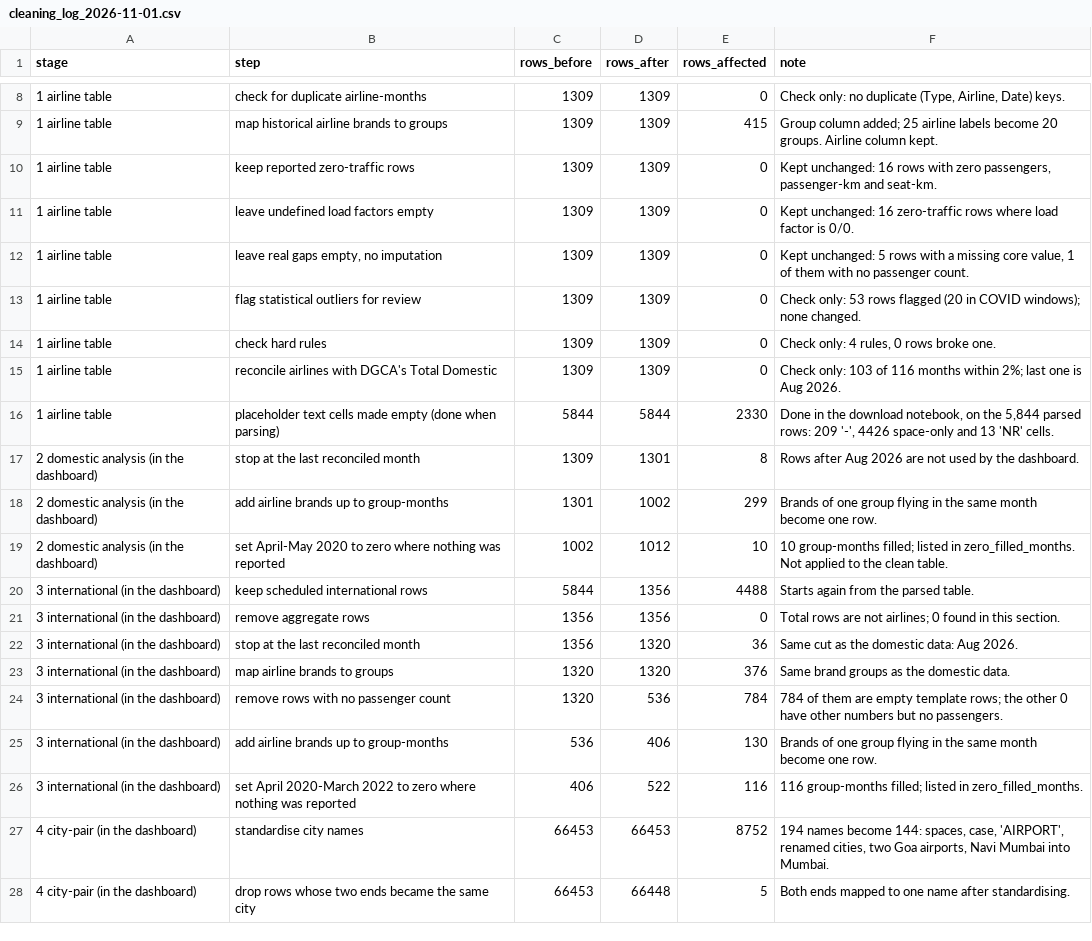
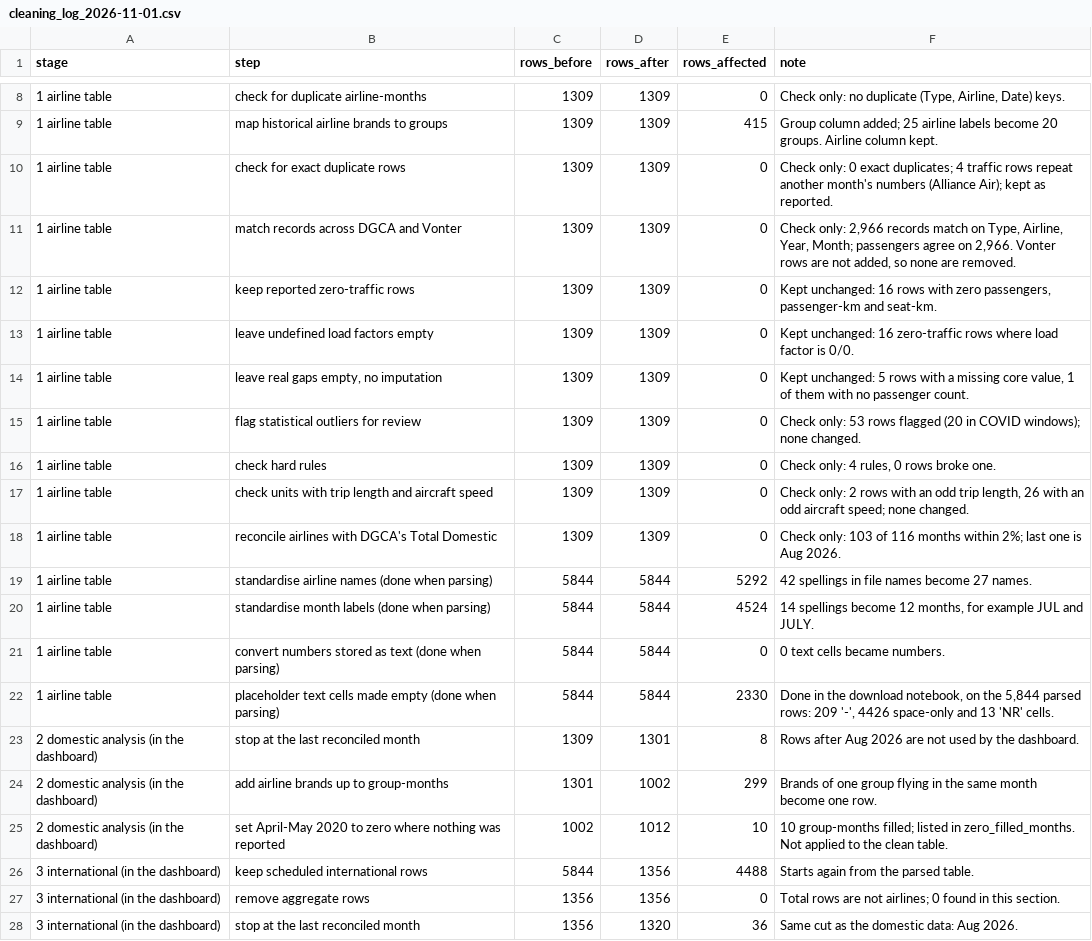
Before and after one commit to iitm-da25b035/DA2402-Project, a CSV file: data/clean/cleaning_log_2026-11-01.csv, drawn as a sheet; only a part is shown, gaps mark what is left out; the shorter side is filled out with more unchanged rows.

```diff
--- a/data/clean/cleaning_log_2026-11-01.csv
+++ b/data/clean/cleaning_log_2026-11-01.csv
@@ -9,2 +9,4 @@ stage,step,rows_before,rows_after,rows_affected,note
 1 airline table,map historical airline brands to groups,1309,1309,415,Group column added; 25 airline labels become 20 groups. Airline column kept.
+1 airline table,check for exact duplicate rows,1309,1309,0,Check only: 0 exact duplicates; 4 traffic rows repeat another month's numbers (Alliance Air); kept as reported.
+1 airline table,match records across DGCA and Vonter,1309,1309,0,"Check only: 2,966 records match on Type, Airline, Year, Month; passengers agree on 2,966. Vonter rows are not added, so none are removed."
 1 airline table,keep reported zero-traffic rows,1309,1309,0,"Kept unchanged: 16 rows with zero passengers, passenger-km and seat-km."
@@ -14,3 +16,7 @@ stage,step,rows_before,rows_after,rows_affected,note
 1 airline table,check hard rules,1309,1309,0,"Check only: 4 rules, 0 rows broke one."
+1 airline table,check units with trip length and aircraft speed,1309,1309,0,"Check only: 2 rows with an odd trip length, 26 with an odd aircraft speed; none changed."
 1 airline table,reconcile airlines with DGCA's Total Domestic,1309,1309,0,Check only: 103 of 116 months within 2%; last one is Aug 2026.
+1 airline table,standardise airline names (done when parsing),5844,5844,5292,42 spellings in file names become 27 names.
+1 airline table,standardise month labels (done when parsing),5844,5844,4524,"14 spellings become 12 months, for example JUL and JULY."
+1 airline table,convert numbers stored as text (done when parsing),5844,5844,0,0 text cells became numbers.
 1 airline table,placeholder text cells made empty (done when parsing),5844,5844,2330,"Done in the download notebook, on the 5,844 parsed rows: 209 '-', 4426 space-only and 13 'NR' cells."
```
Also changed, not shown: data/clean/data_dictionary_2026-11-01.csv, data/interim/dgca_domestic_airline_monthly_2026-11-01.csv, 11 other files.
